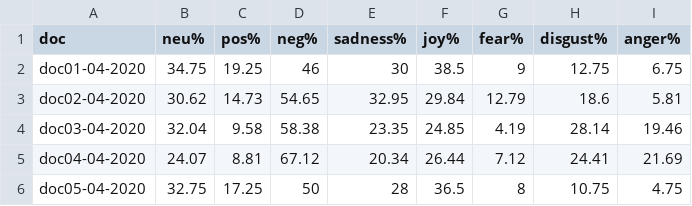
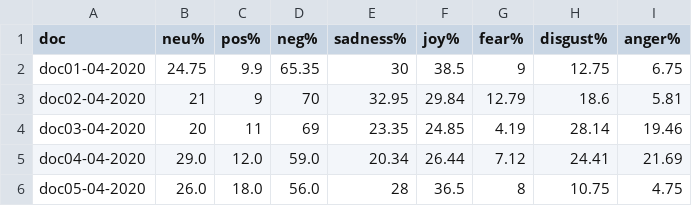
Before and after one commit to gowri-gs/COVID-19-SENTIMENTAL-ANALYSIS, a CSV file: COVID-19-Sentimental-Analysis-master/op1.csv, drawn as a sheet.

Commit message:
Update op1.csv

```diff
--- a/COVID-19-Sentimental-Analysis-master/op1.csv
+++ b/COVID-19-Sentimental-Analysis-master/op1.csv
@@ -1,6 +1,6 @@
 doc,neu%,pos%,neg%,sadness%,joy%,fear%,disgust%,anger%
-doc01-04-2020,34.75,19.25,46,30,38.5,9,12.75,6.75
-doc02-04-2020,30.62,14.73,54.65,32.95,29.84,12.79,18.6,5.81
-doc03-04-2020,32.04,9.58,58.38,23.35,24.85,4.19,28.14,19.46
-doc04-04-2020,24.07,8.81,67.12,20.34,26.44,7.12,24.41,21.69
-doc05-04-2020,32.75,17.25,50,28,36.5,8,10.75,4.75
+doc01-04-2020,24.75,9.9,65.35,30,38.5,9,12.75,6.75
+doc02-04-2020,21,9,70,32.95,29.84,12.79,18.6,5.81
+doc03-04-2020,20,11,69,23.35,24.85,4.19,28.14,19.46
+doc04-04-2020,29.0,12.0,59.0,20.34,26.44,7.12,24.41,21.69
+doc05-04-2020,26.0,18.0,56.0,28,36.5,8,10.75,4.75
```
